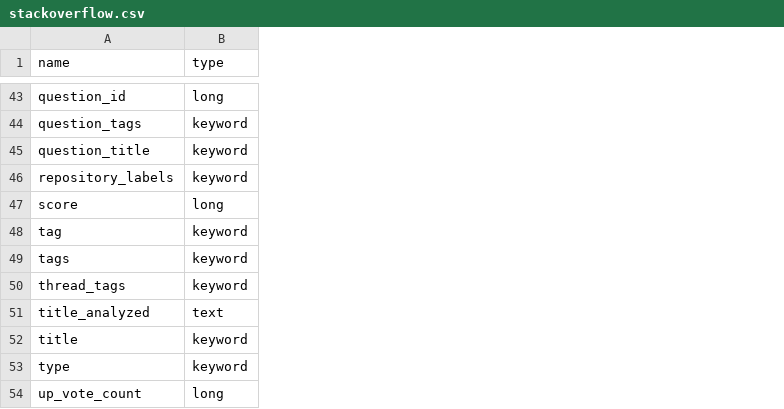
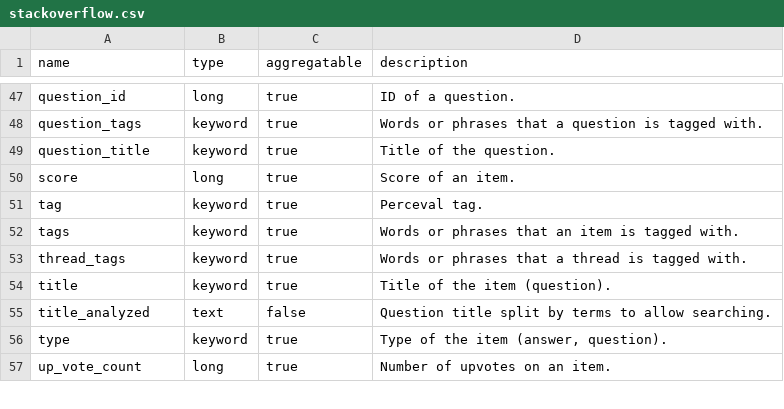
Before and after one commit to chaoss/grimoirelab-elk, a CSV file: schema/stackoverflow.csv, drawn as a sheet; only a part is shown, gaps mark what is left out; removed rows and columns are numbered as before the commit, all else as after; the diff covers the shown part only; the diff names each change by its address in the sheet, - before the commit and + after, or states it on an @@ line.

Commit message:
[schema] Update stackoverflow.csv This commit updates the fields of the stackoverflow schema and updates the schema to the latest format by adding aggregatable and description columns to the fields.
Signed-off-by: Rohan Reddy <rohan.ch.reddy@gmail.com>

```diff
--- a/schema/stackoverflow.csv
+++ b/schema/stackoverflow.csv
+column C (aggregatable), rows 47-53: all true; rows 55-57: false | true | true
+column D (description), rows 47-53: ID of a question. | Words or phrases that a question is tagged with. | Title of the question. | Score of an item. | Perceval tag. | Words or phrases that an item is tagged with. | Words or phrases that a thread is tagged with.; rows 55-57: Question title split by terms to allow searching. | Type of the item (answer, question). | Number of upvotes on an item.
-row 46: repository_labels | keyword
@@ row 52 moved to row 54: title @@
```
Also changed, not shown: 6 added rows, 2 removed rows and 2 edited cells elsewhere in this file.
